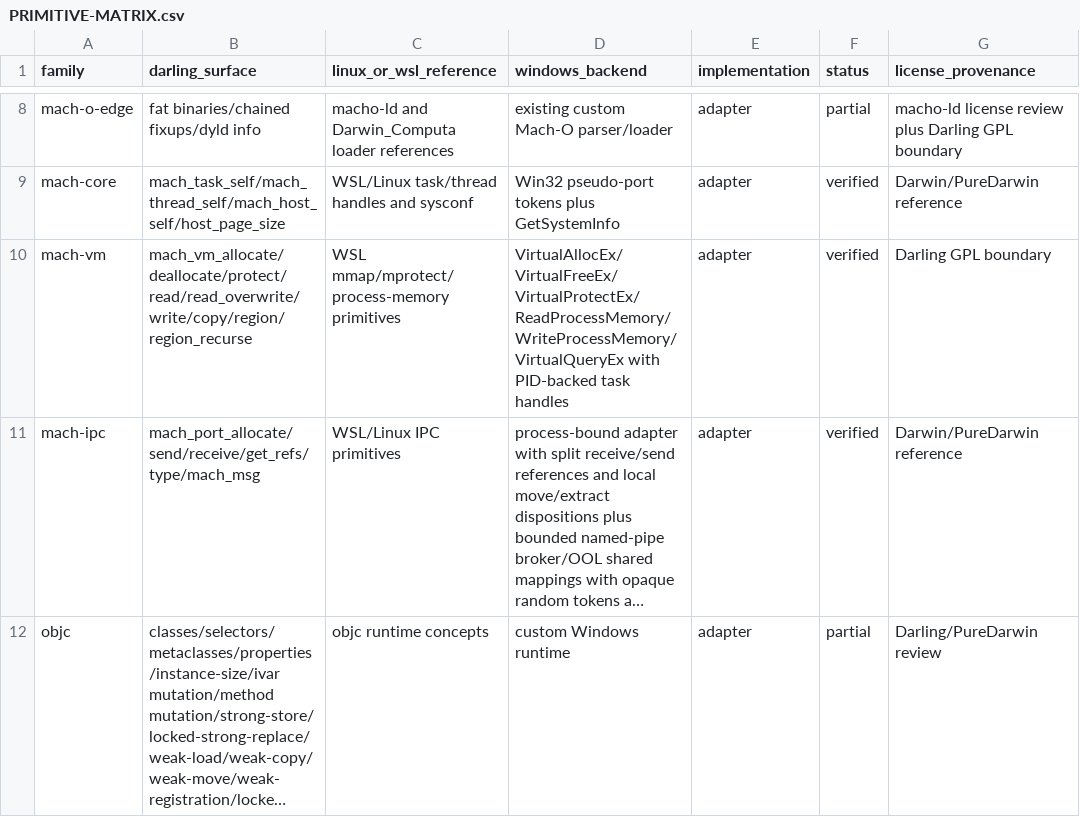
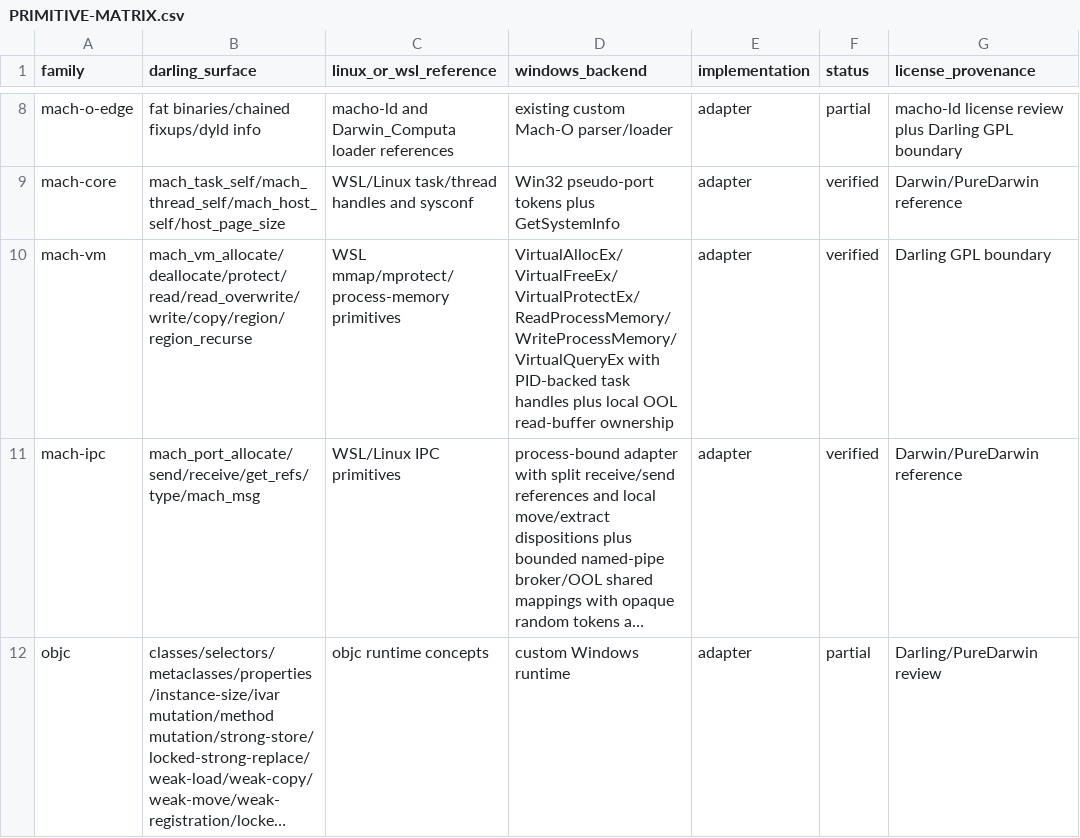
Before and after one commit to tarekwasfy01/Wintosh, a CSV file: PRIMITIVE-MATRIX.csv, drawn as a sheet; only a part is shown, gaps mark what is left out; long unchanged cells end in …; the diff names each change by its address in the sheet, - before the commit and + after, or states it on an @@ line.

Commit message:
Track local Mach VM read buffers

```diff
--- a/PRIMITIVE-MATRIX.csv
+++ b/PRIMITIVE-MATRIX.csv
-D10 (windows_backend): …task handles
+D10 (windows_backend): …task handles plus local OOL read-buffer ownership
```
Also changed, not shown: 2 other files.
